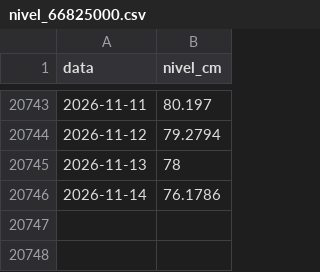
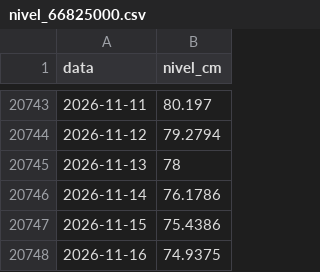
Before and after one commit to lucas-barros-rosa/painel-bap, a CSV file: pipeline/entrada/nivel_66825000.csv, drawn as a sheet; only a part is shown, gaps mark what is left out.

Commit message:
nivel do rio Paraguai (ANA)

```diff
--- a/pipeline/entrada/nivel_66825000.csv
+++ b/pipeline/entrada/nivel_66825000.csv
@@ -20746 +20746,3 @@ data,nivel_cm
 2026-11-14,76.1786
+2026-11-15,75.4386
+2026-11-16,74.9375
```
Also changed, not shown: pipeline/entrada/nivel_66070004.csv.
